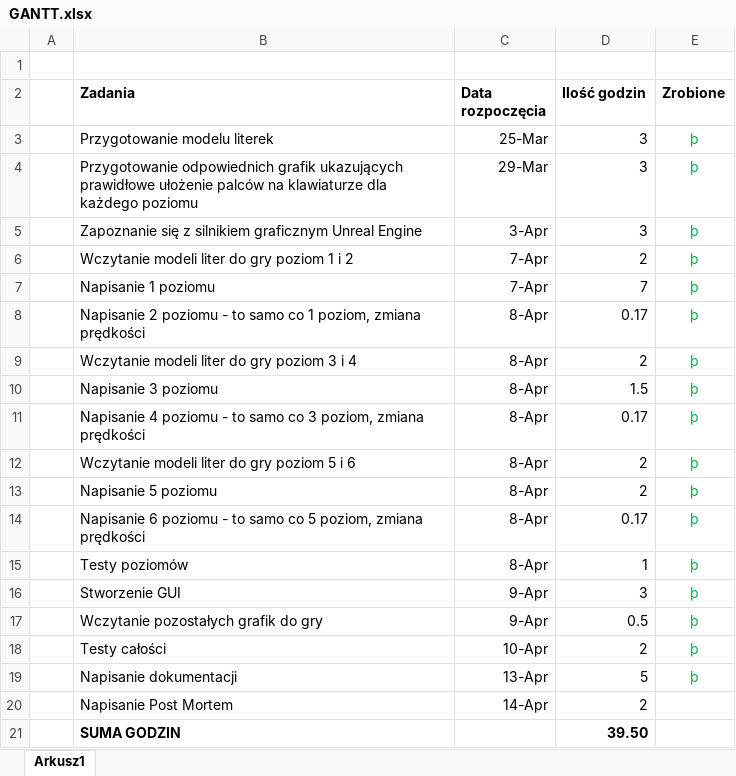
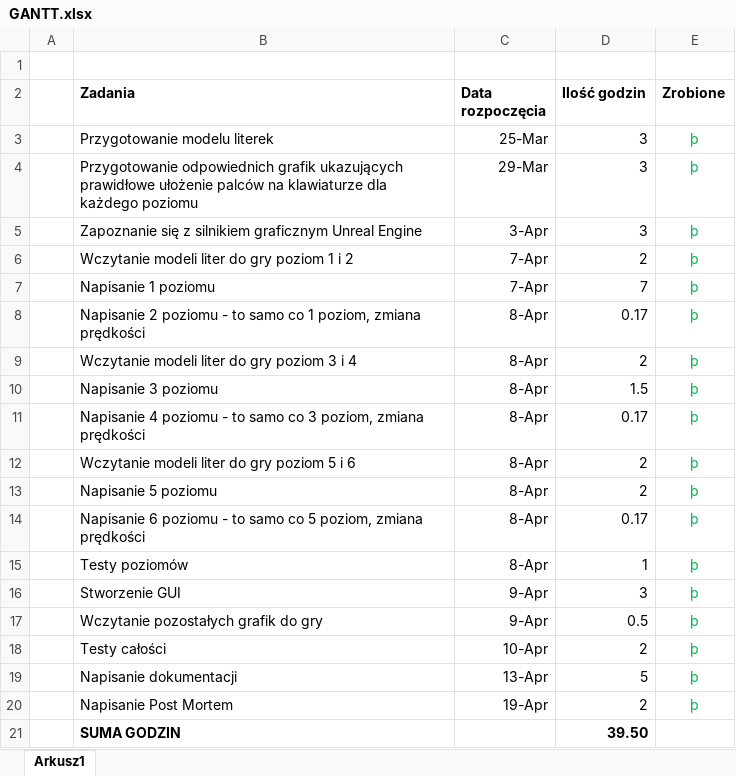
Before and after one commit to Caarmell/Unreal_Engine_Blueprints, an Excel workbook: GANTT.xlsx, sheet Arkusz1, drawn as a sheet; values as stored, in another font and other column widths than the file's, no borders; charts and pictures not drawn; the diff names each change by its address in the sheet, - before the commit and + after, or states it on an @@ line.

```diff
--- a/GANTT.xlsx (sheet Arkusz1)
+++ b/GANTT.xlsx (sheet Arkusz1)
-C20 (Data rozpoczęcia): 14-Apr
+C20 (Data rozpoczęcia): 19-Apr
-E20 (Zrobione): (empty)
+E20 (Zrobione): þ
```
Also changed, not shown: charts or pictures, 3 other files.
